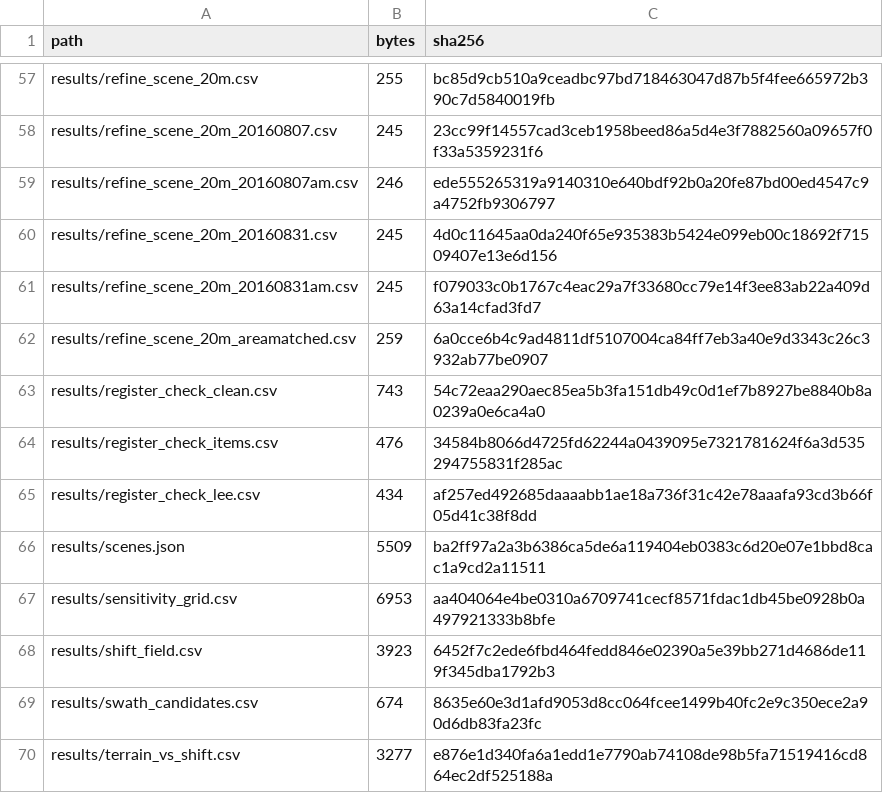
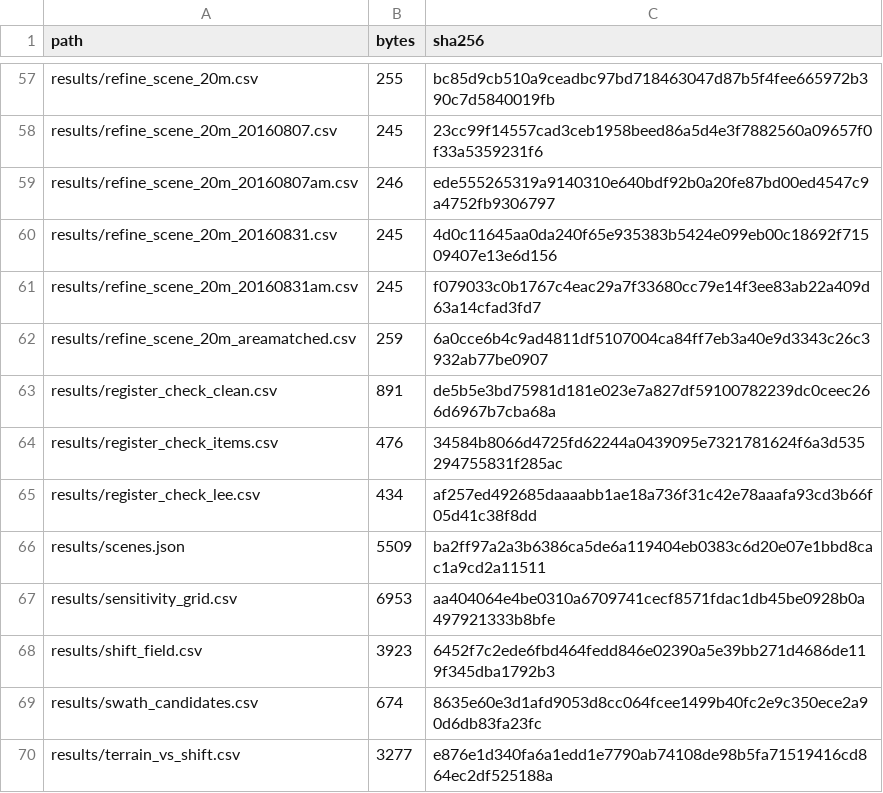
Before and after one commit to sruthi-swathandran/geospatial-portfolio, a CSV file: 01-sentinel1-flood-extent/MANIFEST_files.csv, drawn as a sheet; only a part is shown, gaps mark what is left out.

```diff
--- a/01-sentinel1-flood-extent/MANIFEST_files.csv
+++ b/01-sentinel1-flood-extent/MANIFEST_files.csv
@@ -62,3 +62,3 @@ results/refine_scene_20m_20160831am.csv,245,f079033c0b1767c4eac29a7f33680cc79e14
 results/refine_scene_20m_areamatched.csv,259,6a0cce6b4c9ad4811df5107004ca84ff7eb3a40e9d3343c26c3932ab77be0907
-results/register_check_clean.csv,743,54c72eaa290aec85ea5b3fa151db49c0d1ef7b8927be8840b8a0239a0e6ca4a0
+results/register_check_clean.csv,891,de5b5e3bd75981d181e023e7a827df59100782239dc0ceec266d6967b7cba68a
 results/register_check_items.csv,476,34584b8066d4725fd62244a0439095e7321781624f6a3d535294755831f285ac
```
Also changed, not shown: 01-sentinel1-flood-extent/MANIFEST.csv, 01-sentinel1-flood-extent/results/register_check_clean.csv, 8 other files.
